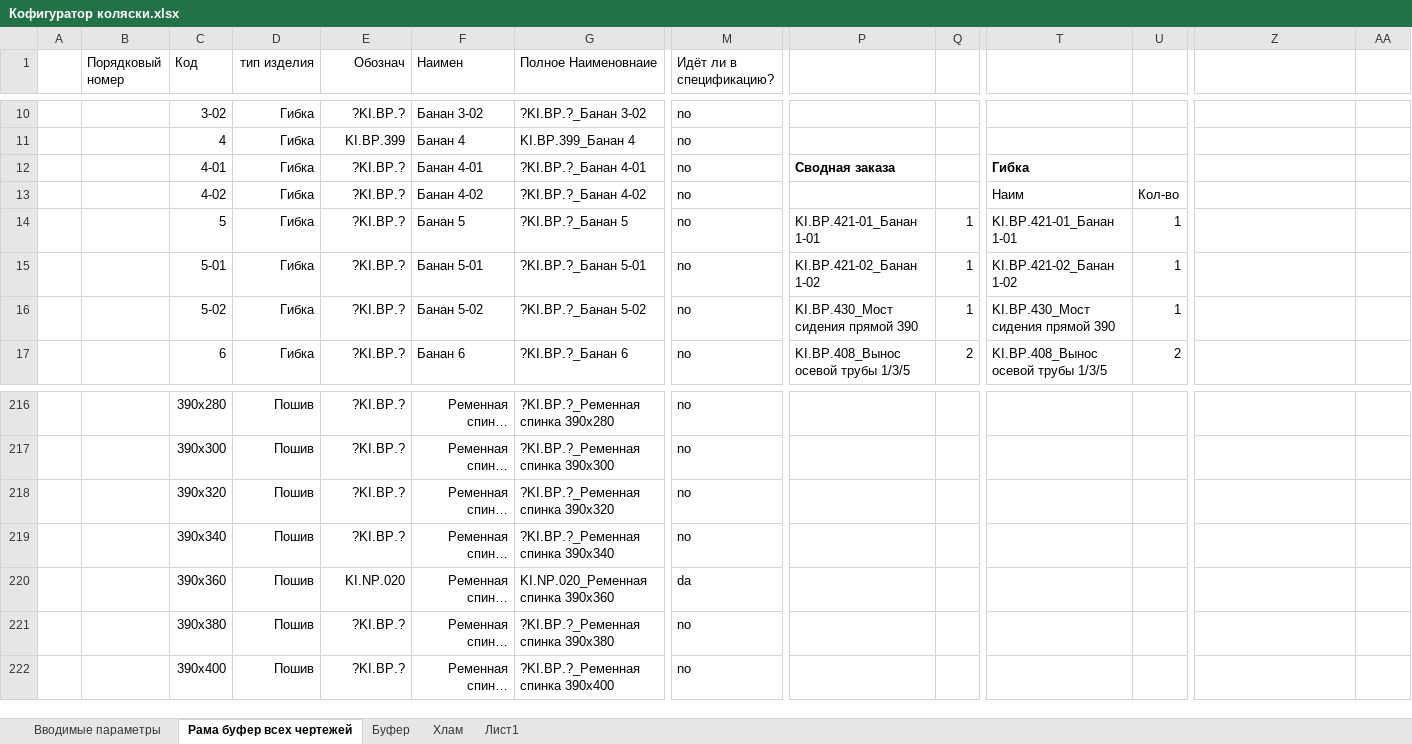
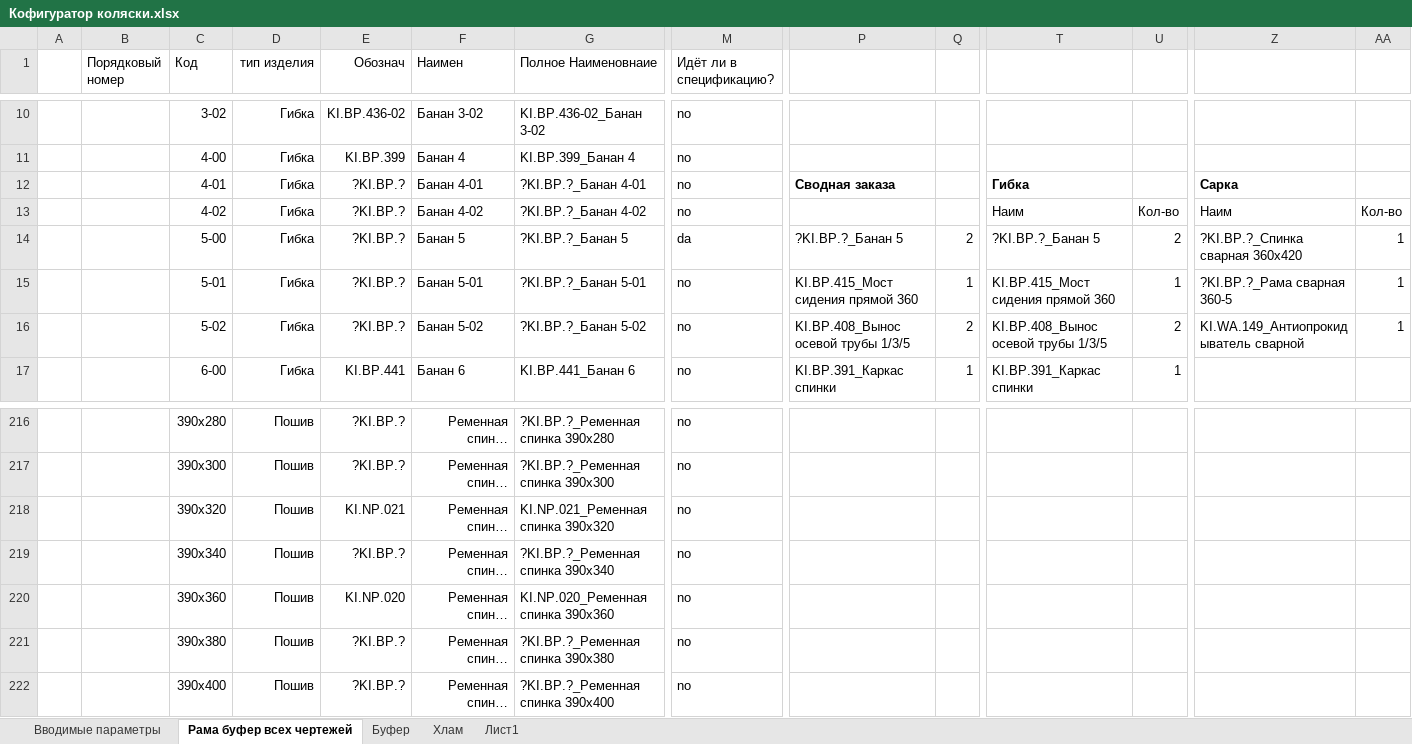
Before and after one commit to EshinV/Kinesis, an Excel workbook: Кофигуратор коляски.xlsx, sheet Рама буфер всех чертежей, drawn as a sheet; only a part is shown, gaps mark what is left out; long unchanged cells end in …; values as stored, in another font and other column widths than the file's, no borders; conditional formats and table styles not drawn; the diff covers the shown part only; the diff names each change by its address in the sheet, - before the commit and + after, or states it on an @@ line.

```diff
--- a/Кофигуратор коляски.xlsx (sheet Рама буфер всех чертежей)
+++ b/Кофигуратор коляски.xlsx (sheet Рама буфер всех чертежей)
-E10 (Обознач): ?KI.BP.?
+E10 (Обознач): KI.BP.436-02
-G10 (Полное Наименовнаие): ?KI.BP.?_Банан 3-02
+G10 (Полное Наименовнаие): KI.BP.436-02_Банан 3-02
-C11 (Код): 4
+C11 (Код): 4-00
-Z12: (empty)
+Z12: Сарка
-Z13: (empty)
+Z13: Наим
-AA13: (empty)
+AA13: Кол-во
-C14 (Код): 5
+C14 (Код): 5-00
-M14 (Идёт ли в спецификацию?): no
+M14 (Идёт ли в спецификацию?): da
-P14: KI.BP.421-01_Банан 1-01
+P14: ?KI.BP.?_Банан 5
-Q14: 1
+Q14: 2
-T14: KI.BP.421-01_Банан 1-01
+T14: ?KI.BP.?_Банан 5
-U14: 1
+U14: 2
-Z14: (empty)
+Z14: ?KI.BP.?_Спинка сварная 360х420
-AA14:AA16: (empty)
+AA14:AA16: 1
-P15: KI.BP.421-02_Банан 1-02
+P15: KI.BP.415_Мост сидения прямой 360
-T15: KI.BP.421-02_Банан 1-02
+T15: KI.BP.415_Мост сидения прямой 360
-Z15: (empty)
+Z15: ?KI.BP.?_Рама сварная 360-5
-P16: KI.BP.430_Мост сидения прямой 390
+P16: KI.BP.408_Вынос осевой трубы 1/3/5
-Q16: 1
+Q16: 2
-T16: KI.BP.430_Мост сидения прямой 390
+T16: KI.BP.408_Вынос осевой трубы 1/3/5
-U16: 1
+U16: 2
-Z16: (empty)
+Z16: KI.WA.149_Антиопрокидыватель сварной
-C17 (Код): 6
+C17 (Код): 6-00
-E17 (Обознач): ?KI.BP.?
+E17 (Обознач): KI.BP.441
-G17 (Полное Наименовнаие): ?KI.BP.?_Банан 6
+G17 (Полное Наименовнаие): KI.BP.441_Банан 6
-P17: KI.BP.408_Вынос осевой трубы 1/3/5
+P17: KI.BP.391_Каркас спинки
-Q17: 2
+Q17: 1
-T17: KI.BP.408_Вынос осевой трубы 1/3/5
+T17: KI.BP.391_Каркас спинки
-U17: 2
+U17: 1
-E218 (Обознач): ?KI.BP.?
+E218 (Обознач): KI.NP.021
-G218 (Полное Наименовнаие): ?KI.BP.?_Ременная спинка 390x320
+G218 (Полное Наименовнаие): KI.NP.021_Ременная спинка 390x320
-M220 (Идёт ли в спецификацию?): da
+M220 (Идёт ли в спецификацию?): no
```
Also changed, not shown: other rows of this sheet, sheet Вводимые параметры, sheet Хлам, sheet Буфер, formulas that keep their value.
